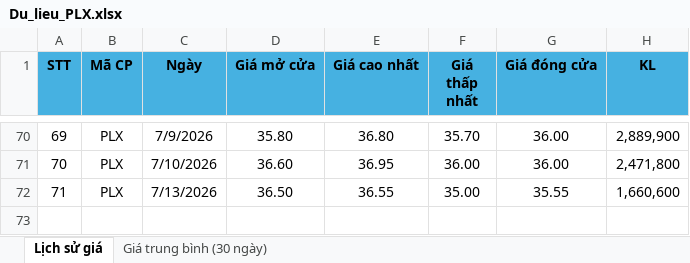
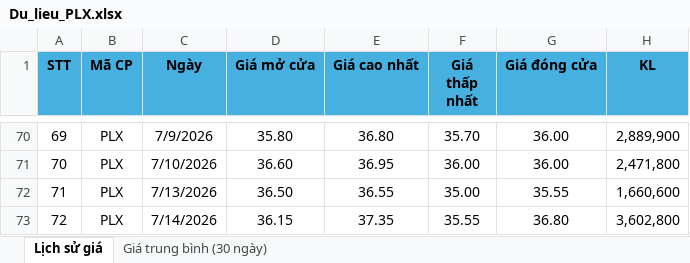
Before and after one commit to nmh21102003-a11y/plx-analytics-web, an Excel workbook: Du_lieu_PLX.xlsx, sheet Lịch sử giá, drawn as a sheet; only a part is shown, gaps mark what is left out; values as stored, in another font and other column widths than the file's, no borders; the diff names each change by its address in the sheet, - before the commit and + after, or states it on an @@ line.

Commit message:
Add files via upload

```diff
--- a/Du_lieu_PLX.xlsx (sheet Lịch sử giá)
+++ b/Du_lieu_PLX.xlsx (sheet Lịch sử giá)
+row 73: 72 | PLX | 7/14/2026 | 36.15 | 37.35 | 35.55 | 36.80 | 3,602,800
```
Also changed, not shown: sheet Giá trung bình (30 ngày).
